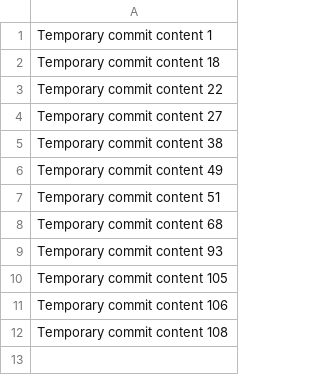
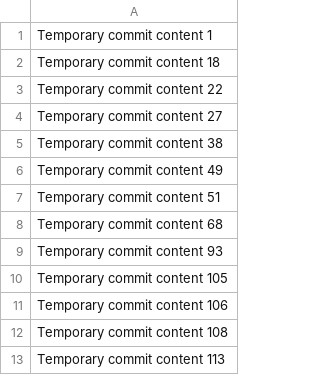
Before and after one commit to yay12/omega-157-i, a CSV file: data.csv, drawn as a sheet.

```diff
--- a/data.csv
+++ b/data.csv
@@ -12 +12,2 @@ Temporary commit content 106
 Temporary commit content 108
+Temporary commit content 113
```
